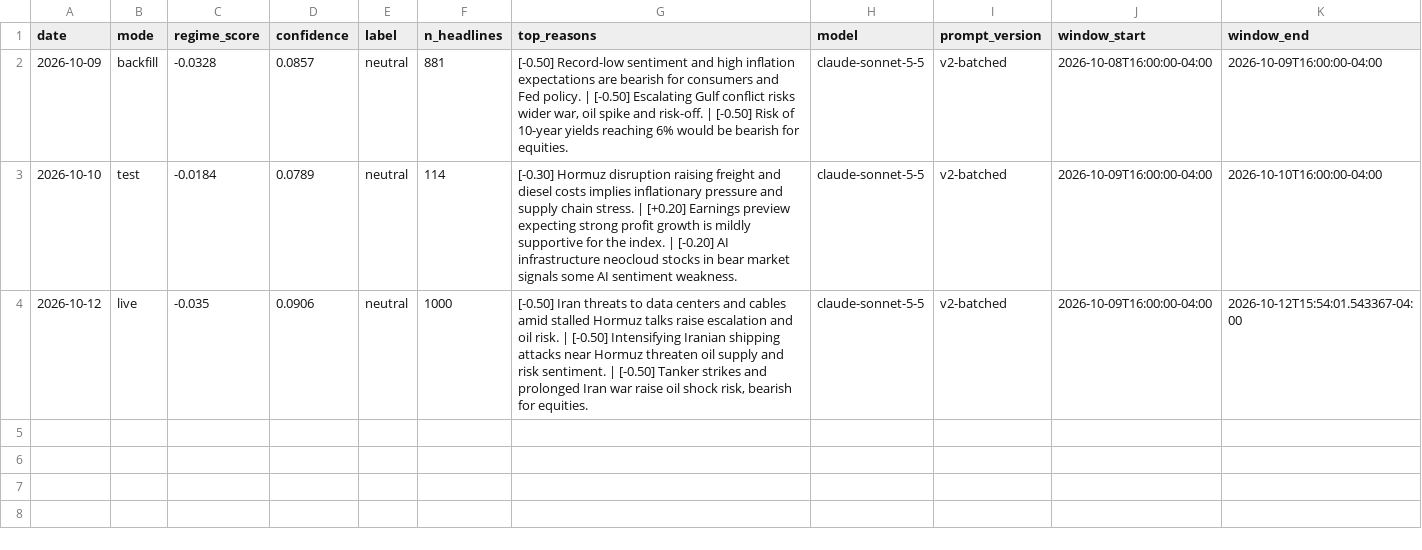
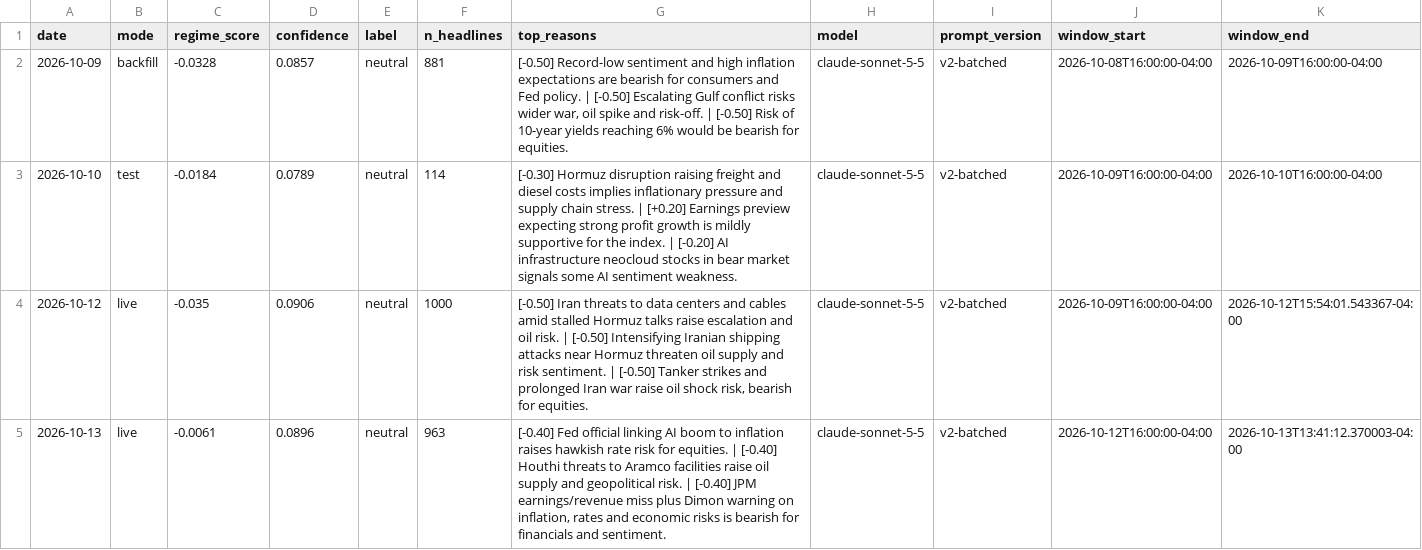
Before and after one commit to batyrkhan9/market-regime-agent, a CSV file: data/signals.csv, drawn as a sheet; the diff names each change by its address in the sheet, - before the commit and + after, or states it on an @@ line.

```diff
--- a/data/signals.csv
+++ b/data/signals.csv
+row 5: 2026-10-13 | live | -0.0061 | 0.0896 | neutral | 963 | [-0.40] Fed official linking AI boom to inflation raises hawkish rate risk for equities. | [-0.40] Houthi threats to Aramco facilities raise oil supply and geopolitical risk. | [-0.40] JPM earnings/revenue miss plus Dimon warning on inflation, rates and economic risks is bearish for financials and sentiment. | claude-sonnet-5-5 | v2-batched | 2026-10-12T16:00:00-04:00 | 2026-10-13T13:41:12.370003-04:00
```
Also changed, not shown: data/market_regime.csv, 1 other file.
